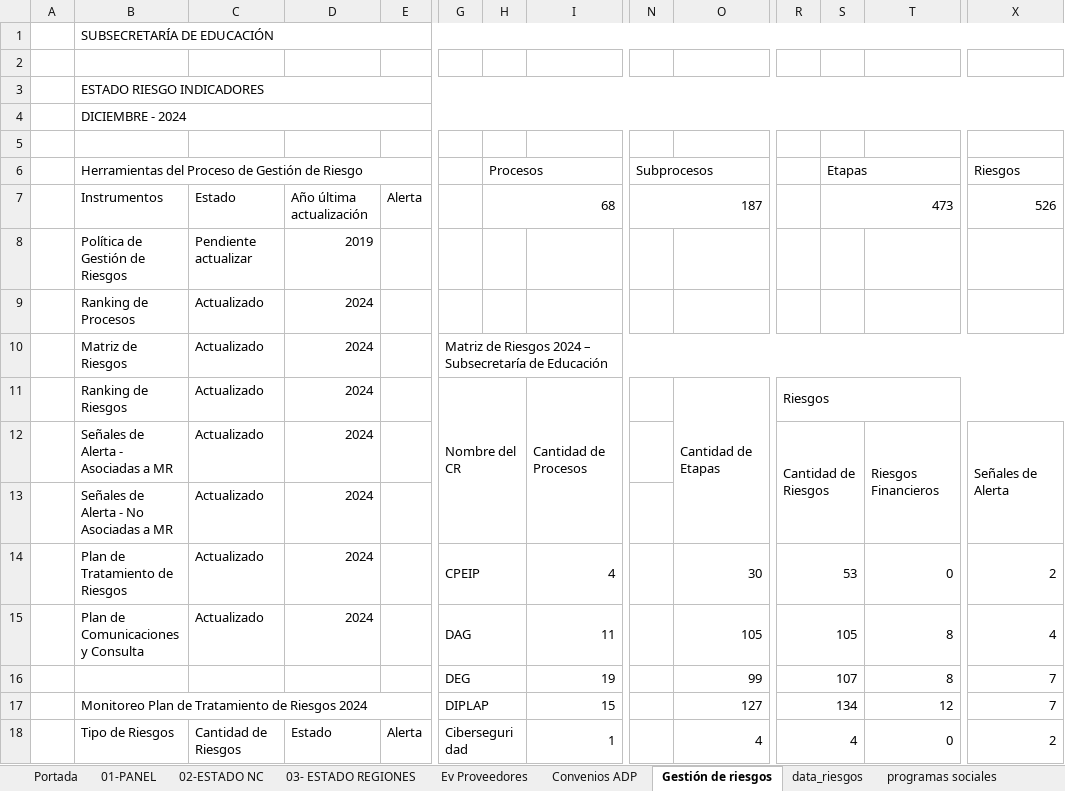
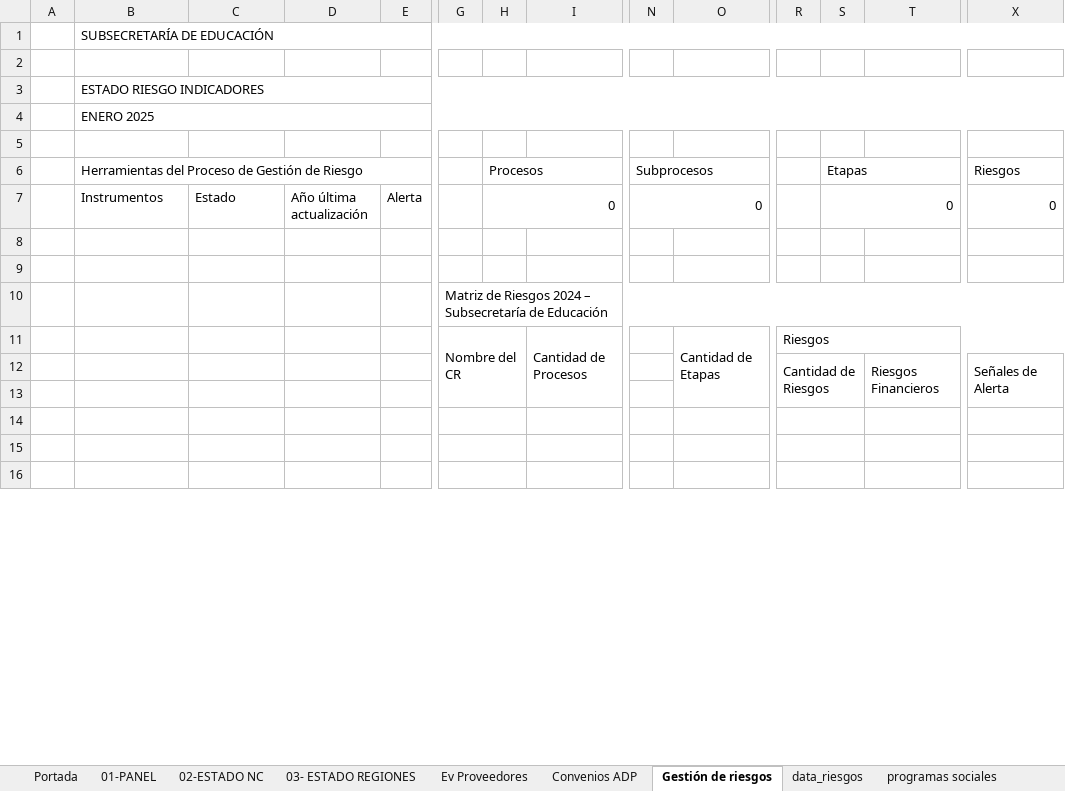
Before and after one commit to joaquinMineduc/ARMM, an Excel workbook: Backend/output/informe_final.xlsx, sheet Gestión de riesgos, drawn as a sheet; only a part is shown, gaps mark what is left out; values as stored, in another font and other column widths than the file's, no cell formats; charts and pictures and conditional formats not drawn; removed rows and columns are numbered as before the commit, all else as after; rows hold the shown columns only; the diff covers the shown part only; the diff names each change by its address in the sheet, - before the commit and + after, or states it on an @@ line.

```diff
--- a/Backend/output/informe_final.xlsx (sheet Gestión de riesgos)
+++ b/Backend/output/informe_final.xlsx (sheet Gestión de riesgos)
-B4: DICIEMBRE - 2024
+B4: ENERO 2025
-H7 (Procesos): 68
+H7 (Procesos): 0
-N7 (Subprocesos): 187
+N7 (Subprocesos): 0
-S7 (Etapas): 473
+S7 (Etapas): 0
-X7 (Riesgos): 526
+X7 (Riesgos): 0
-row 8:  | Política de Gestión de Riesgos | Pendiente actualizar | 2019
+row 8: (empty)
-row 9:  | Ranking de Procesos | Actualizado | 2024
+row 9: (empty)
-row 10:  | Matriz de Riesgos | Actualizado | 2024 |  | Matriz de Riesgos 2024 – Subsecretaría de Educación
+row 10:  |  |  |  |  | Matriz de Riesgos 2024 – Subsecretaría de Educación
-B11: Ranking de Riesgos
+B11: (empty)
-C11:C12: Actualizado
+C11:C12: (empty)
-D11:D12: 2024
+D11:D12: (empty)
-B12: Señales de Alerta - Asociadas a MR
+B12: (empty)
-row 13:  | Señales de Alerta - No Asociadas a MR | Actualizado | 2024
+row 13: (empty)
-row 14:  | Plan de Tratamiento de Riesgos | Actualizado | 2024 |  | CPEIP |  | 4 |  | 30 | 53 |  | 0 | 2
+row 14: (empty)
-row 15:  | Plan de Comunicaciones y Consulta | Actualizado | 2024 |  | DAG |  | 11 |  | 105 | 105 |  | 8 | 4
+row 15: (empty)
-row 16:  |  |  |  |  | DEG |  | 19 |  | 99 | 107 |  | 8 | 7
+row 16: (empty)
-row 17:  | Monitoreo Plan de Tratamiento de Riesgos 2024 |  |  |  | DIPLAP |  | 15 |  | 127 | 134 |  | 12 | 7
-row 18:  | Tipo de Riesgos | Cantidad de Riesgos | Estado | Alerta | Ciberseguridad |  | 1 |  | 4 | 4 |  | 0 | 2
```
Also changed, not shown: 7 added rows, 5 removed rows, 99 edited cells and merged cells elsewhere in this sheet, sheet Ev Proveedores, sheet programas sociales, sheet data_riesgos, sheet Convenios ADP, sheet 03- ESTADO REGIONES, sheet datos_graficos, 2 more sheets, cell formats, formulas that keep their value, charts or pictures, 5 other files.
